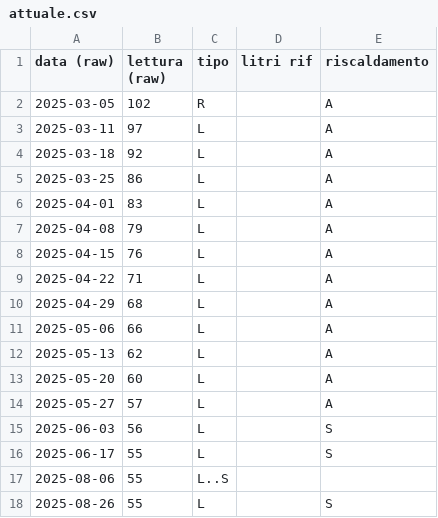
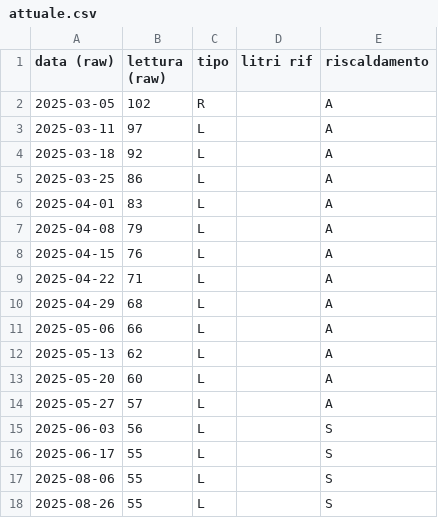
Before and after one commit to uftecdonato/letture, a CSV file: gasolio/municipio/attuale.csv, drawn as a sheet.

Commit message:
correggi errore
corretto errore

```diff
--- a/gasolio/municipio/attuale.csv
+++ b/gasolio/municipio/attuale.csv
@@ -16,3 +16,3 @@ data (raw),lettura (raw),tipo,litri rif,riscaldamento
 2025-06-17,55,L,,S
-2025-08-06,55,L..S
+2025-08-06,55,L,,S
 2025-08-26,55,L,,S
```
